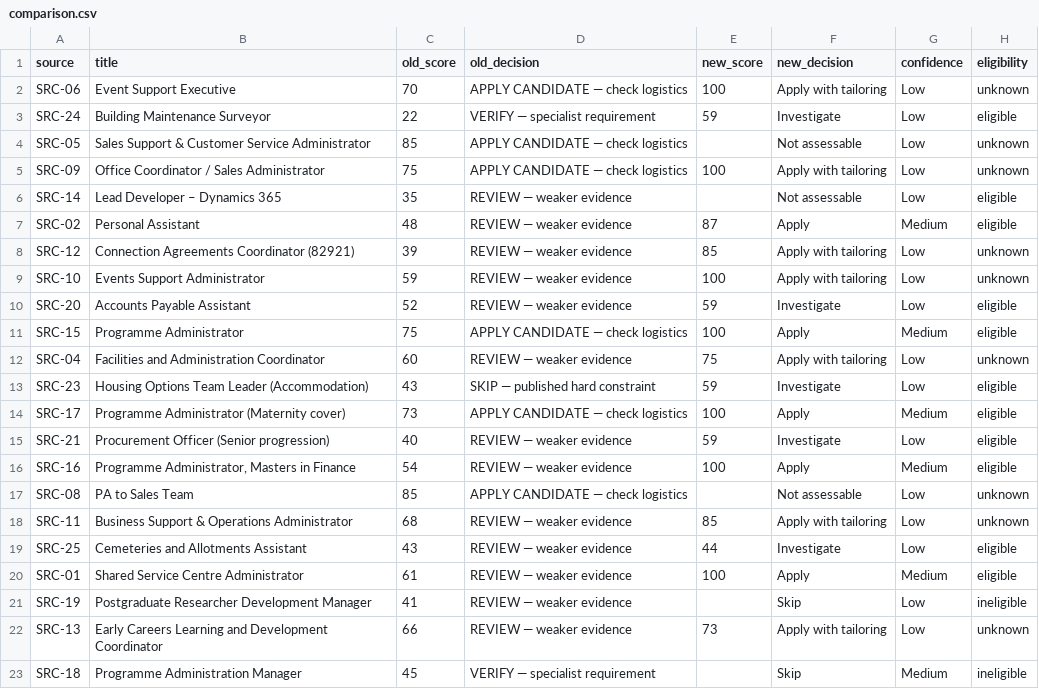
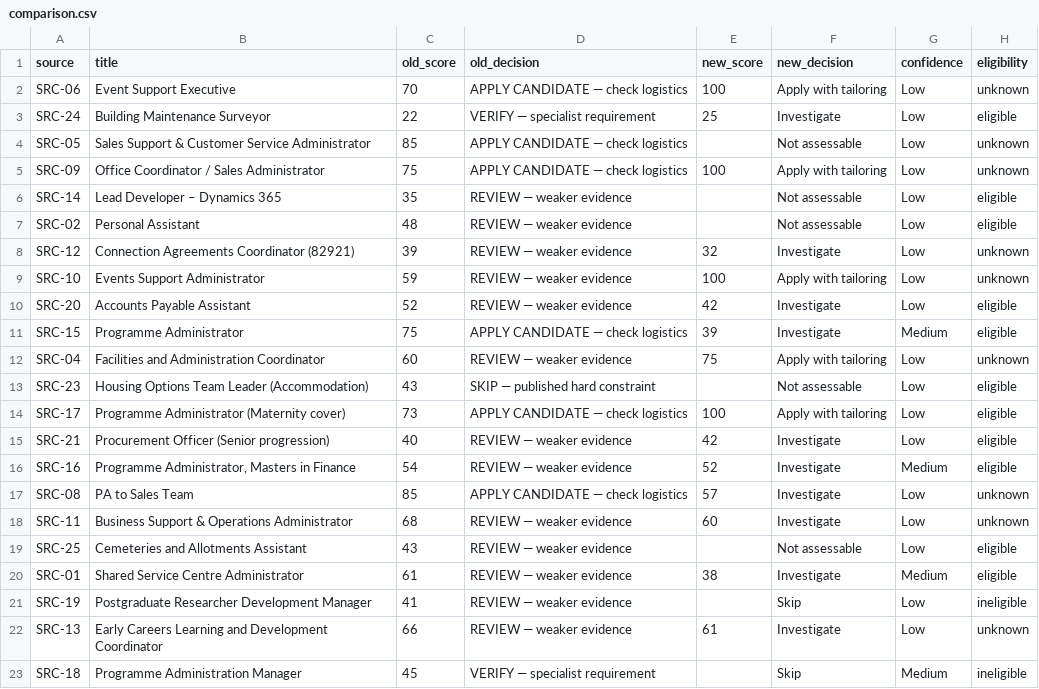
Before and after one commit to markosthomadakis-jpg/career-radar-development, a CSV file: reports/comparison.csv, drawn as a sheet.

```diff
--- a/reports/comparison.csv
+++ b/reports/comparison.csv
@@ -2,3 +2,3 @@
 "SRC-06","Event Support Executive","70","APPLY CANDIDATE — check logistics","100","Apply with tailoring","Low","unknown"
-"SRC-24","Building Maintenance Surveyor","22","VERIFY — specialist requirement","59","Investigate","Low","eligible"
+"SRC-24","Building Maintenance Surveyor","22","VERIFY — specialist requirement","25","Investigate","Low","eligible"
 "SRC-05","Sales Support & Customer Service Administrator","85","APPLY CANDIDATE — check logistics","","Not assessable","Low","unknown"
@@ -6,18 +6,18 @@
 "SRC-14","Lead Developer – Dynamics 365","35","REVIEW — weaker evidence","","Not assessable","Low","eligible"
-"SRC-02","Personal Assistant","48","REVIEW — weaker evidence","87","Apply","Medium","eligible"
-"SRC-12","Connection Agreements Coordinator (82921)","39","REVIEW — weaker evidence","85","Apply with tailoring","Low","unknown"
+"SRC-02","Personal Assistant","48","REVIEW — weaker evidence","","Not assessable","Low","eligible"
+"SRC-12","Connection Agreements Coordinator (82921)","39","REVIEW — weaker evidence","32","Investigate","Low","unknown"
 "SRC-10","Events Support Administrator","59","REVIEW — weaker evidence","100","Apply with tailoring","Low","unknown"
-"SRC-20","Accounts Payable Assistant","52","REVIEW — weaker evidence","59","Investigate","Low","eligible"
-"SRC-15","Programme Administrator","75","APPLY CANDIDATE — check logistics","100","Apply","Medium","eligible"
+"SRC-20","Accounts Payable Assistant","52","REVIEW — weaker evidence","42","Investigate","Low","eligible"
+"SRC-15","Programme Administrator","75","APPLY CANDIDATE — check logistics","39","Investigate","Medium","eligible"
 "SRC-04","Facilities and Administration Coordinator","60","REVIEW — weaker evidence","75","Apply with tailoring","Low","unknown"
-"SRC-23","Housing Options Team Leader (Accommodation)","43","SKIP — published hard constraint","59","Investigate","Low","eligible"
-"SRC-17","Programme Administrator (Maternity cover)","73","APPLY CANDIDATE — check logistics","100","Apply","Medium","eligible"
-"SRC-21","Procurement Officer (Senior progression)","40","REVIEW — weaker evidence","59","Investigate","Low","eligible"
-"SRC-16","Programme Administrator, Masters in Finance","54","REVIEW — weaker evidence","100","Apply","Medium","eligible"
-"SRC-08","PA to Sales Team","85","APPLY CANDIDATE — check logistics","","Not assessable","Low","unknown"
-"SRC-11","Business Support & Operations Administrator","68","REVIEW — weaker evidence","85","Apply with tailoring","Low","unknown"
-"SRC-25","Cemeteries and Allotments Assistant","43","REVIEW — weaker evidence","44","Investigate","Low","eligible"
-"SRC-01","Shared Service Centre Administrator","61","REVIEW — weaker evidence","100","Apply","Medium","eligible"
+"SRC-23","Housing Options Team Leader (Accommodation)","43","SKIP — published hard constraint","","Not assessable","Low","eligible"
+"SRC-17","Programme Administrator (Maternity cover)","73","APPLY CANDIDATE — check logistics","100","Apply with tailoring","Low","eligible"
+"SRC-21","Procurement Officer (Senior progression)","40","REVIEW — weaker evidence","42","Investigate","Low","eligible"
+"SRC-16","Programme Administrator, Masters in Finance","54","REVIEW — weaker evidence","52","Investigate","Medium","eligible"
+"SRC-08","PA to Sales Team","85","APPLY CANDIDATE — check logistics","57","Investigate","Low","unknown"
+"SRC-11","Business Support & Operations Administrator","68","REVIEW — weaker evidence","60","Investigate","Low","unknown"
+"SRC-25","Cemeteries and Allotments Assistant","43","REVIEW — weaker evidence","","Not assessable","Low","eligible"
+"SRC-01","Shared Service Centre Administrator","61","REVIEW — weaker evidence","38","Investigate","Medium","eligible"
 "SRC-19","Postgraduate Researcher Development Manager","41","REVIEW — weaker evidence","","Skip","Low","ineligible"
-"SRC-13","Early Careers Learning and Development Coordinator","66","REVIEW — weaker evidence","73","Apply with tailoring","Low","unknown"
+"SRC-13","Early Careers Learning and Development Coordinator","66","REVIEW — weaker evidence","61","Investigate","Low","unknown"
 "SRC-18","Programme Administration Manager","45","VERIFY — specialist requirement","","Skip","Medium","ineligible"
```
Also changed, not shown: 10 other files.
